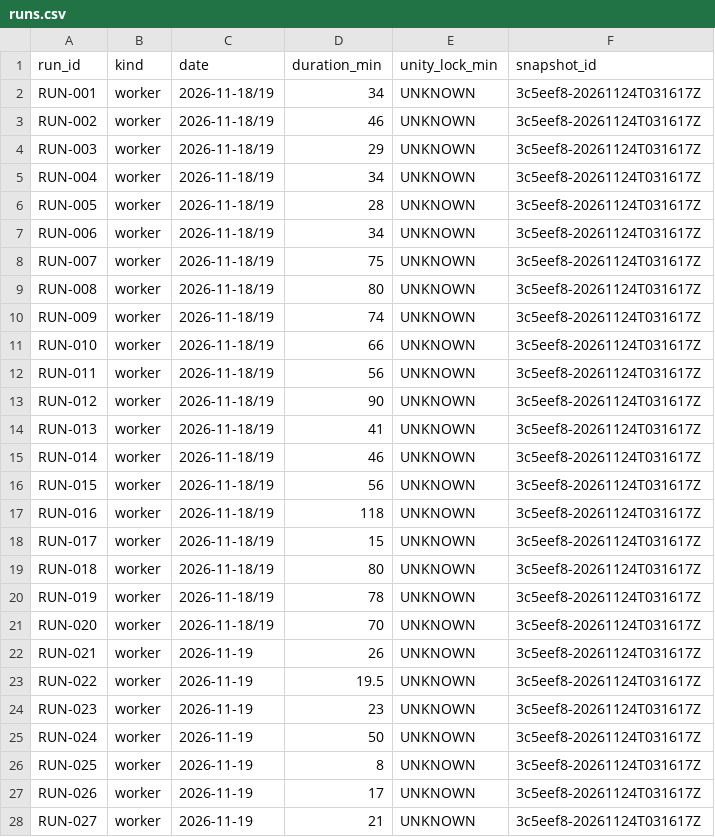
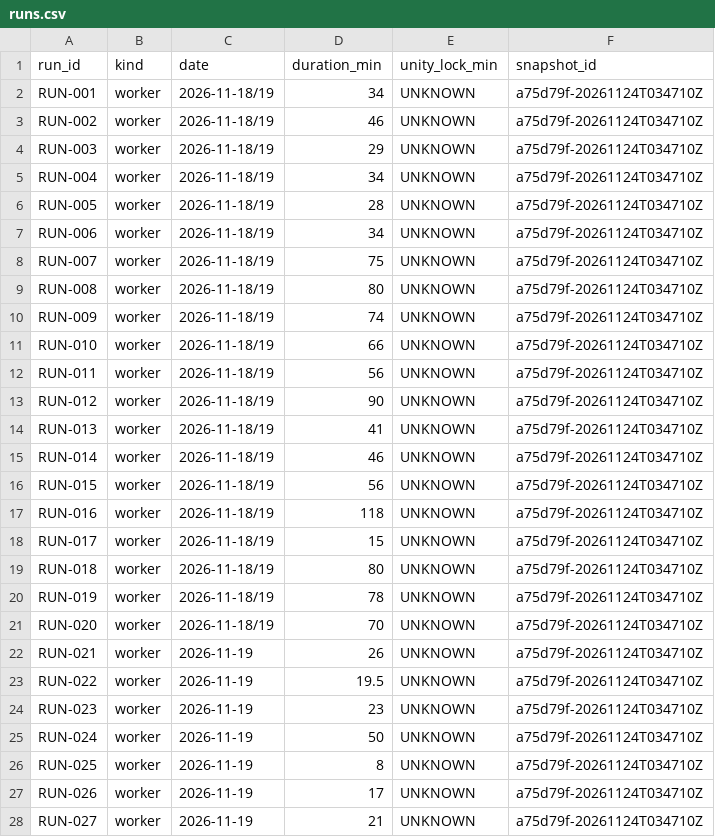
Before and after one commit to ksatriadipo/idle-space-courier-dashboard, a CSV file: data/runs.csv, drawn as a sheet; only a part is shown; the diff covers the shown part only.

```diff
--- a/data/runs.csv
+++ b/data/runs.csv
@@ -1,28 +1,28 @@
 run_id,kind,date,duration_min,unity_lock_min,snapshot_id
-RUN-001,worker,2026-11-18/19,34,UNKNOWN,3c5eef8-20261124T031617Z
-RUN-002,worker,2026-11-18/19,46,UNKNOWN,3c5eef8-20261124T031617Z
-RUN-003,worker,2026-11-18/19,29,UNKNOWN,3c5eef8-20261124T031617Z
-RUN-004,worker,2026-11-18/19,34,UNKNOWN,3c5eef8-20261124T031617Z
-RUN-005,worker,2026-11-18/19,28,UNKNOWN,3c5eef8-20261124T031617Z
-RUN-006,worker,2026-11-18/19,34,UNKNOWN,3c5eef8-20261124T031617Z
-RUN-007,worker,2026-11-18/19,75,UNKNOWN,3c5eef8-20261124T031617Z
-RUN-008,worker,2026-11-18/19,80,UNKNOWN,3c5eef8-20261124T031617Z
-RUN-009,worker,2026-11-18/19,74,UNKNOWN,3c5eef8-20261124T031617Z
-RUN-010,worker,2026-11-18/19,66,UNKNOWN,3c5eef8-20261124T031617Z
-RUN-011,worker,2026-11-18/19,56,UNKNOWN,3c5eef8-20261124T031617Z
-RUN-012,worker,2026-11-18/19,90,UNKNOWN,3c5eef8-20261124T031617Z
-RUN-013,worker,2026-11-18/19,41,UNKNOWN,3c5eef8-20261124T031617Z
-RUN-014,worker,2026-11-18/19,46,UNKNOWN,3c5eef8-20261124T031617Z
-RUN-015,worker,2026-11-18/19,56,UNKNOWN,3c5eef8-20261124T031617Z
-RUN-016,worker,2026-11-18/19,118,UNKNOWN,3c5eef8-20261124T031617Z
-RUN-017,worker,2026-11-18/19,15,UNKNOWN,3c5eef8-20261124T031617Z
-RUN-018,worker,2026-11-18/19,80,UNKNOWN,3c5eef8-20261124T031617Z
-RUN-019,worker,2026-11-18/19,78,UNKNOWN,3c5eef8-20261124T031617Z
-RUN-020,worker,2026-11-18/19,70,UNKNOWN,3c5eef8-20261124T031617Z
-RUN-021,worker,2026-11-19,26,UNKNOWN,3c5eef8-20261124T031617Z
-RUN-022,worker,2026-11-19,19.5,UNKNOWN,3c5eef8-20261124T031617Z
-RUN-023,worker,2026-11-19,23,UNKNOWN,3c5eef8-20261124T031617Z
-RUN-024,worker,2026-11-19,50,UNKNOWN,3c5eef8-20261124T031617Z
-RUN-025,worker,2026-11-19,8,UNKNOWN,3c5eef8-20261124T031617Z
-RUN-026,worker,2026-11-19,17,UNKNOWN,3c5eef8-20261124T031617Z
-RUN-027,worker,2026-11-19,21,UNKNOWN,3c5eef8-20261124T031617Z
+RUN-001,worker,2026-11-18/19,34,UNKNOWN,a75d79f-20261124T034710Z
+RUN-002,worker,2026-11-18/19,46,UNKNOWN,a75d79f-20261124T034710Z
+RUN-003,worker,2026-11-18/19,29,UNKNOWN,a75d79f-20261124T034710Z
+RUN-004,worker,2026-11-18/19,34,UNKNOWN,a75d79f-20261124T034710Z
+RUN-005,worker,2026-11-18/19,28,UNKNOWN,a75d79f-20261124T034710Z
+RUN-006,worker,2026-11-18/19,34,UNKNOWN,a75d79f-20261124T034710Z
+RUN-007,worker,2026-11-18/19,75,UNKNOWN,a75d79f-20261124T034710Z
+RUN-008,worker,2026-11-18/19,80,UNKNOWN,a75d79f-20261124T034710Z
+RUN-009,worker,2026-11-18/19,74,UNKNOWN,a75d79f-20261124T034710Z
+RUN-010,worker,2026-11-18/19,66,UNKNOWN,a75d79f-20261124T034710Z
+RUN-011,worker,2026-11-18/19,56,UNKNOWN,a75d79f-20261124T034710Z
+RUN-012,worker,2026-11-18/19,90,UNKNOWN,a75d79f-20261124T034710Z
+RUN-013,worker,2026-11-18/19,41,UNKNOWN,a75d79f-20261124T034710Z
+RUN-014,worker,2026-11-18/19,46,UNKNOWN,a75d79f-20261124T034710Z
+RUN-015,worker,2026-11-18/19,56,UNKNOWN,a75d79f-20261124T034710Z
+RUN-016,worker,2026-11-18/19,118,UNKNOWN,a75d79f-20261124T034710Z
+RUN-017,worker,2026-11-18/19,15,UNKNOWN,a75d79f-20261124T034710Z
+RUN-018,worker,2026-11-18/19,80,UNKNOWN,a75d79f-20261124T034710Z
+RUN-019,worker,2026-11-18/19,78,UNKNOWN,a75d79f-20261124T034710Z
+RUN-020,worker,2026-11-18/19,70,UNKNOWN,a75d79f-20261124T034710Z
+RUN-021,worker,2026-11-19,26,UNKNOWN,a75d79f-20261124T034710Z
+RUN-022,worker,2026-11-19,19.5,UNKNOWN,a75d79f-20261124T034710Z
+RUN-023,worker,2026-11-19,23,UNKNOWN,a75d79f-20261124T034710Z
+RUN-024,worker,2026-11-19,50,UNKNOWN,a75d79f-20261124T034710Z
+RUN-025,worker,2026-11-19,8,UNKNOWN,a75d79f-20261124T034710Z
+RUN-026,worker,2026-11-19,17,UNKNOWN,a75d79f-20261124T034710Z
+RUN-027,worker,2026-11-19,21,UNKNOWN,a75d79f-20261124T034710Z
```
Also changed, not shown: 143 edited cells elsewhere in this file, data/schedule.csv, data/tasks.csv, 5 other files.
